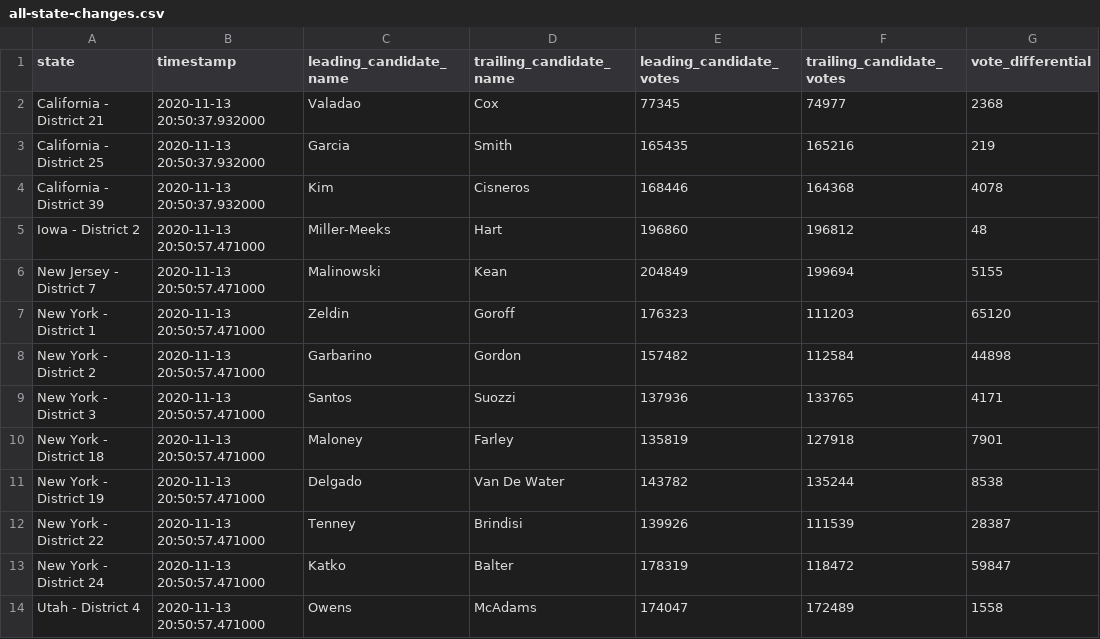
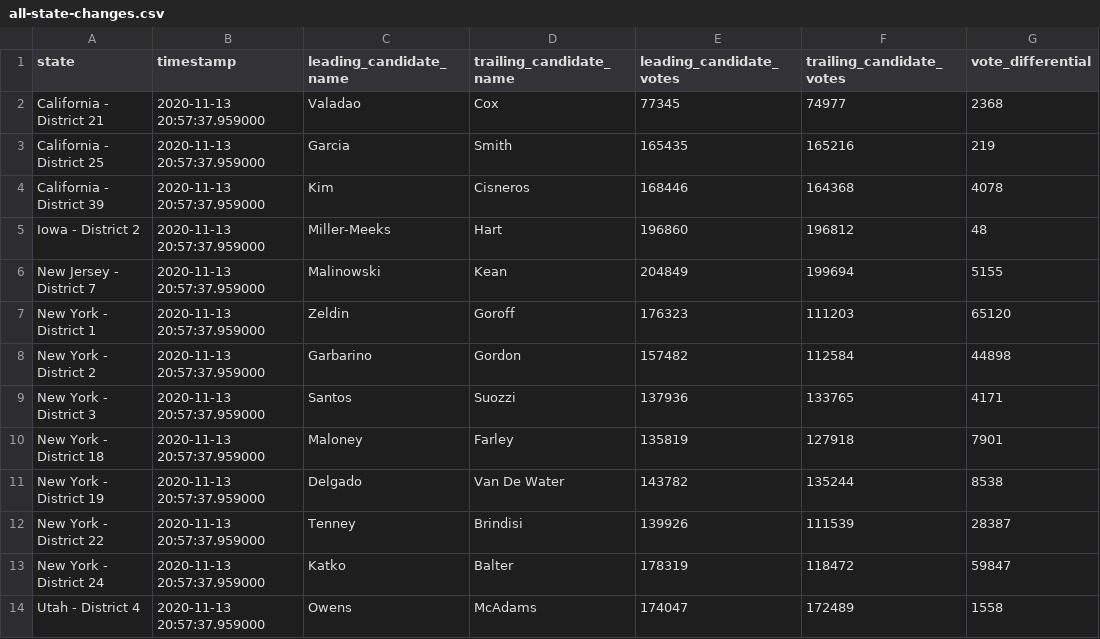
Before and after one commit to zcsinger/nyt-2020-election-scraper-house, a CSV file: all-state-changes.csv, drawn as a sheet; only a part is shown; the diff names each change by its address in the sheet, - before the commit and + after, or states it on an @@ line.

```diff
--- a/all-state-changes.csv
+++ b/all-state-changes.csv
-B2:B4 (timestamp): 2020-11-13 20:50:37.932000
+B2:B4 (timestamp): 2020-11-13 20:57:37.959000
-B5:B14 (timestamp): 2020-11-13 20:50:57.471000
+B5:B14 (timestamp): 2020-11-13 20:57:37.959000
```
Also changed, not shown: 3 other files.
